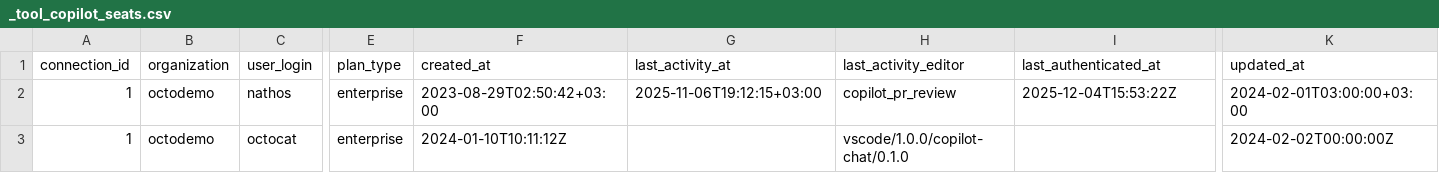
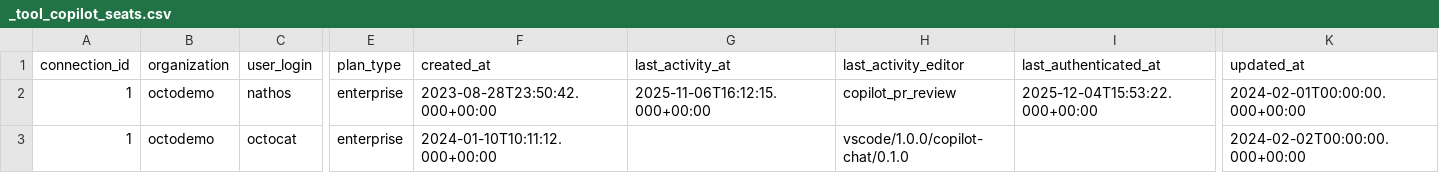
Before and after one commit to apache/incubator-devlake, a CSV file: backend/plugins/copilot/e2e/metrics/snapshot_tables/_tool_copilot_seats.csv, drawn as a sheet; only a part is shown, gaps mark what is left out; the diff names each change by its address in the sheet, - before the commit and + after, or states it on an @@ line.

```diff
--- a/backend/plugins/copilot/e2e/metrics/snapshot_tables/_tool_copilot_seats.csv
+++ b/backend/plugins/copilot/e2e/metrics/snapshot_tables/_tool_copilot_seats.csv
-F2 (created_at): 2023-08-29T02:50:42+03:00
+F2 (created_at): 2023-08-28T23:50:42.000+00:00
-G2 (last_activity_at): 2025-11-06T19:12:15+03:00
+G2 (last_activity_at): 2025-11-06T16:12:15.000+00:00
-I2 (last_authenticated_at): 2025-12-04T15:53:22Z
+I2 (last_authenticated_at): 2025-12-04T15:53:22.000+00:00
-K2 (updated_at): 2024-02-01T03:00:00+03:00
+K2 (updated_at): 2024-02-01T00:00:00.000+00:00
-F3 (created_at): 2024-01-10T10:11:12Z
+F3 (created_at): 2024-01-10T10:11:12.000+00:00
-K3 (updated_at): 2024-02-02T00:00:00Z
+K3 (updated_at): 2024-02-02T00:00:00.000+00:00
```
Also changed, not shown: backend/plugins/copilot/e2e/metrics/language_breakdown.csv, backend/plugins/copilot/e2e/metrics/snapshot_tables/_tool_copilot_org_metrics.csv.
